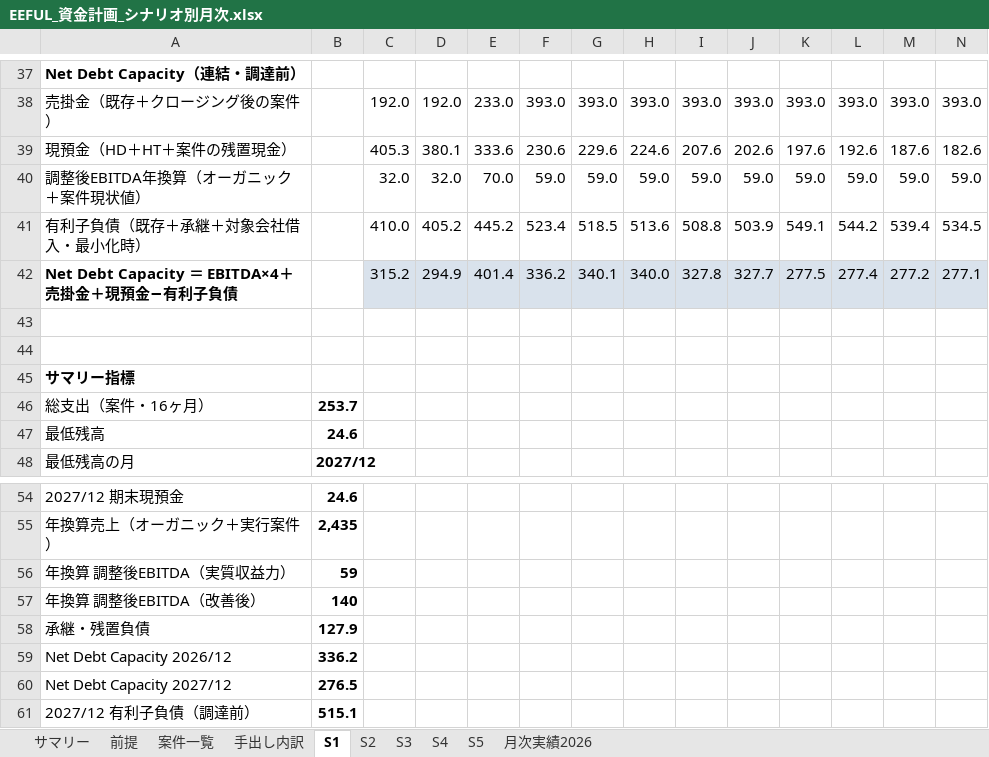
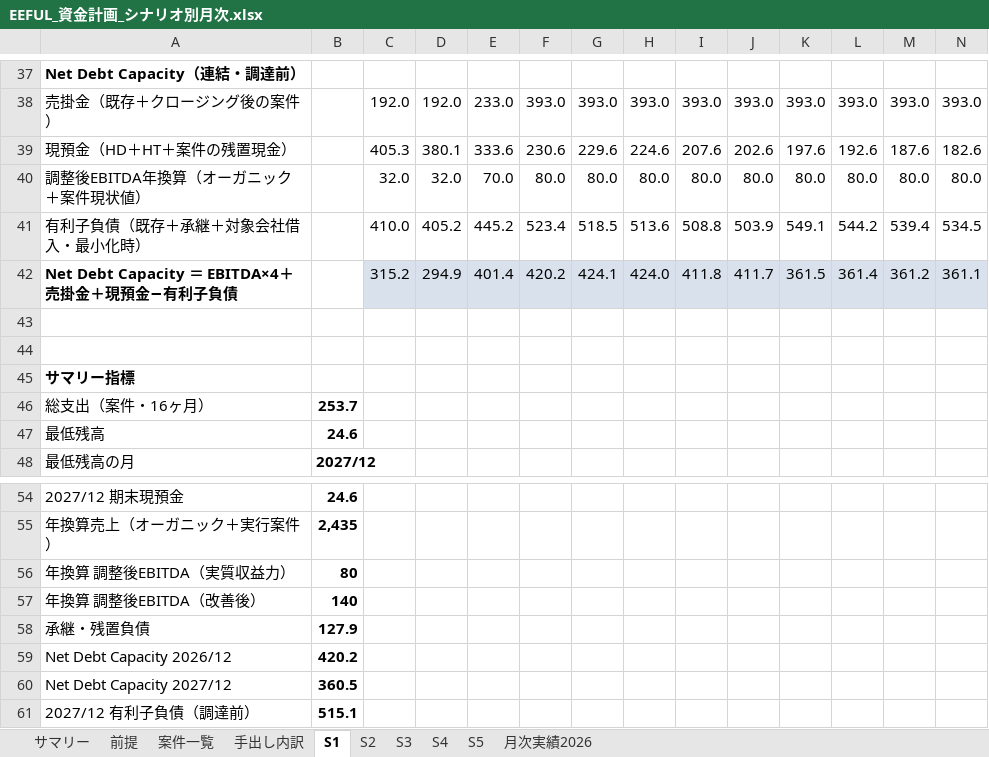
Before and after one commit to hmoriyama-cyber/Moriyama, an Excel workbook: EEFUL_資金計画_シナリオ別月次.xlsx, sheet S1, drawn as a sheet; only a part is shown, gaps mark what is left out; values as stored, in another font and other column widths than the file's, no borders; removed rows and columns are numbered as before the commit, all else as after; rows hold the shown columns only; the diff names each change by its address in the sheet, - before the commit and + after, or states it on an @@ line.

```diff
--- a/EEFUL_資金計画_シナリオ別月次.xlsx (sheet S1)
+++ b/EEFUL_資金計画_シナリオ別月次.xlsx (sheet S1)
-row 40: 調整後EBITDA年換算（オーガニック＋案件現状値） |  | 32.0 | 32.0 | 70.0 | 59.0 | 59.0 | 59.0 | 59.0 | 59.0 | 59.0 | 59.0 | 59.0 | 59.0
+row 40: 調整後EBITDA年換算（オーガニック＋案件現状値） |  | 32.0 | 32.0 | 70.0 | 80.0 | 80.0 | 80.0 | 80.0 | 80.0 | 80.0 | 80.0 | 80.0 | 80.0
-row 42: Net Debt Capacity ＝ EBITDA×4＋売掛金＋現預金−有利子負債 |  | 315.2 | 294.9 | 401.4 | 336.2 | 340.1 | 340.0 | 327.8 | 327.7 | 277.5 | 277.4 | 277.2 | 277.1
+row 42: Net Debt Capacity ＝ EBITDA×4＋売掛金＋現預金−有利子負債 |  | 315.2 | 294.9 | 401.4 | 420.2 | 424.1 | 424.0 | 411.8 | 411.7 | 361.5 | 361.4 | 361.2 | 361.1
-B56: 59
+B56: 80
-B59: 336.2
+B59: 420.2
-B60: 276.5
+B60: 360.5
```
Also changed, not shown: sheet サマリー, sheet S2, sheet S3, sheet S4, sheet S5, sheet 案件一覧.
